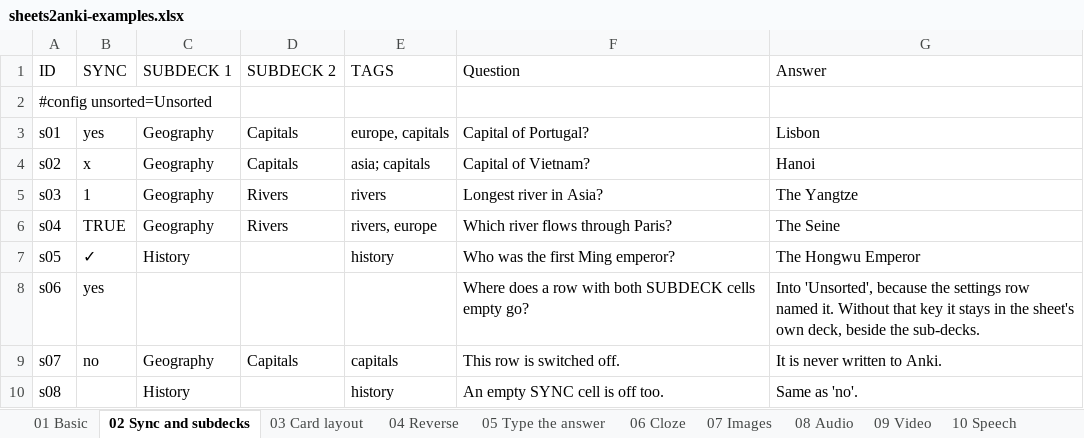
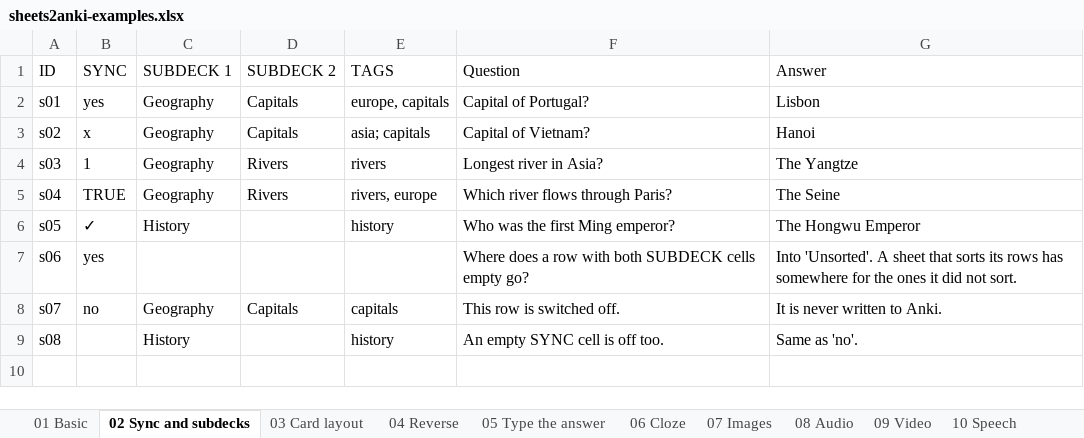
Before and after one commit to tannc28/sheetcards, an Excel workbook: examples/sheets2anki-examples.xlsx, sheet 02 Sync and subdecks, drawn as a sheet; values as stored, in another font and other column widths than the file's, no borders; removed rows and columns are numbered as before the commit, all else as after; the diff names each change by its address in the sheet, - before the commit and + after, or states it on an @@ line.

Commit message:
feat: the unsorted pile is automatic, and the directive is gone
`#config unsorted=<name>` lasted one version. A sheet that sorts its rows into
sub-decks is already saying that a row belongs somewhere, so the row that names
no level has an answer either way — and the key could only ever have been a way
to ask for those rows to stay loose among the folders.

So it happens by itself: a row with no level lands in `Unsorted`, named in
English because that is the word every spreadsheet already uses for the pile.
Applied in `deck_path` as the single level of an otherwise empty path, so the
deck and the mirrored tag follow from one place.

It fires only on a sheet that has levels at all. With nothing to be unsorted
from, a two-column vocabulary sheet would otherwise find every one of its notes
moved into a folder — which is a level of deck nobody asked for.

The blank-SUBDECK tag changes with it: `sheets2anki::unsorted` instead of no tag
at all. It mirrors the deck, as every deck tag does.

```diff
--- a/examples/sheets2anki-examples.xlsx (sheet 02 Sync and subdecks)
+++ b/examples/sheets2anki-examples.xlsx (sheet 02 Sync and subdecks)
-row 2: #config unsorted=Unsorted
-G7 (Answer): Into 'Unsorted', because the settings row named it. Without that key it stays in the sheet's own deck, beside the sub-decks.
+G7 (Answer): Into 'Unsorted'. A sheet that sorts its rows has somewhere for the ones it did not sort.
```
Also changed, not shown: sheet 16 Edge cases, 17 other files.
